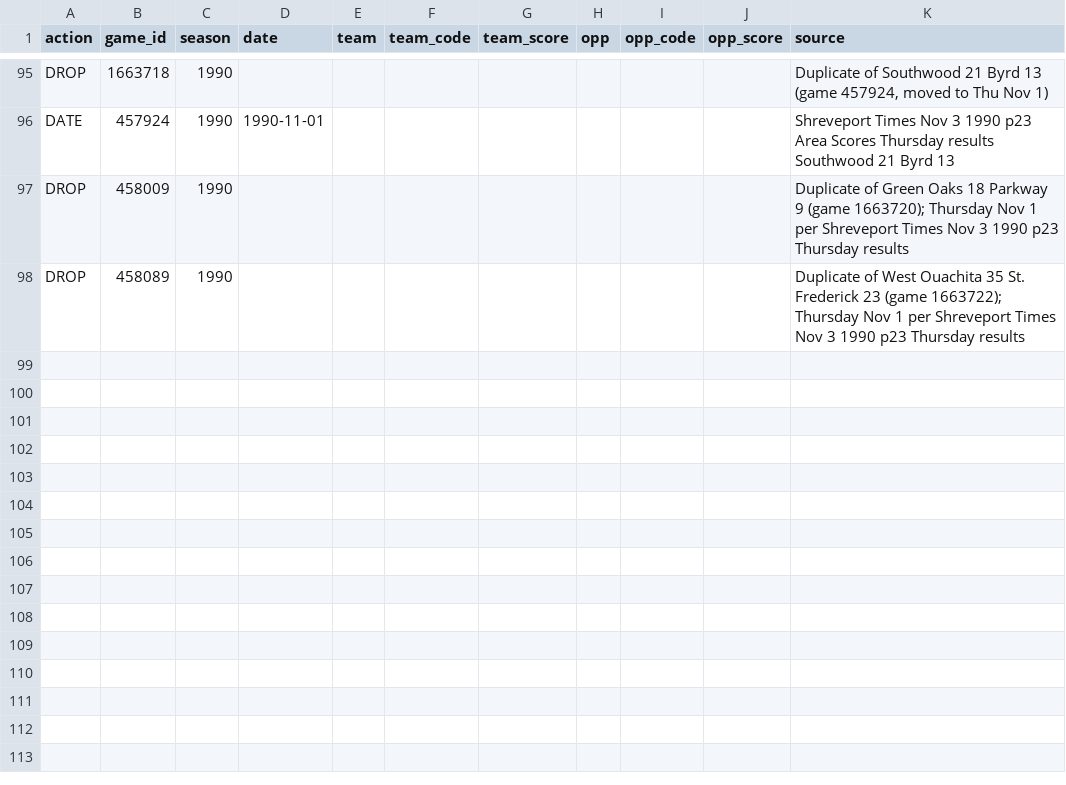
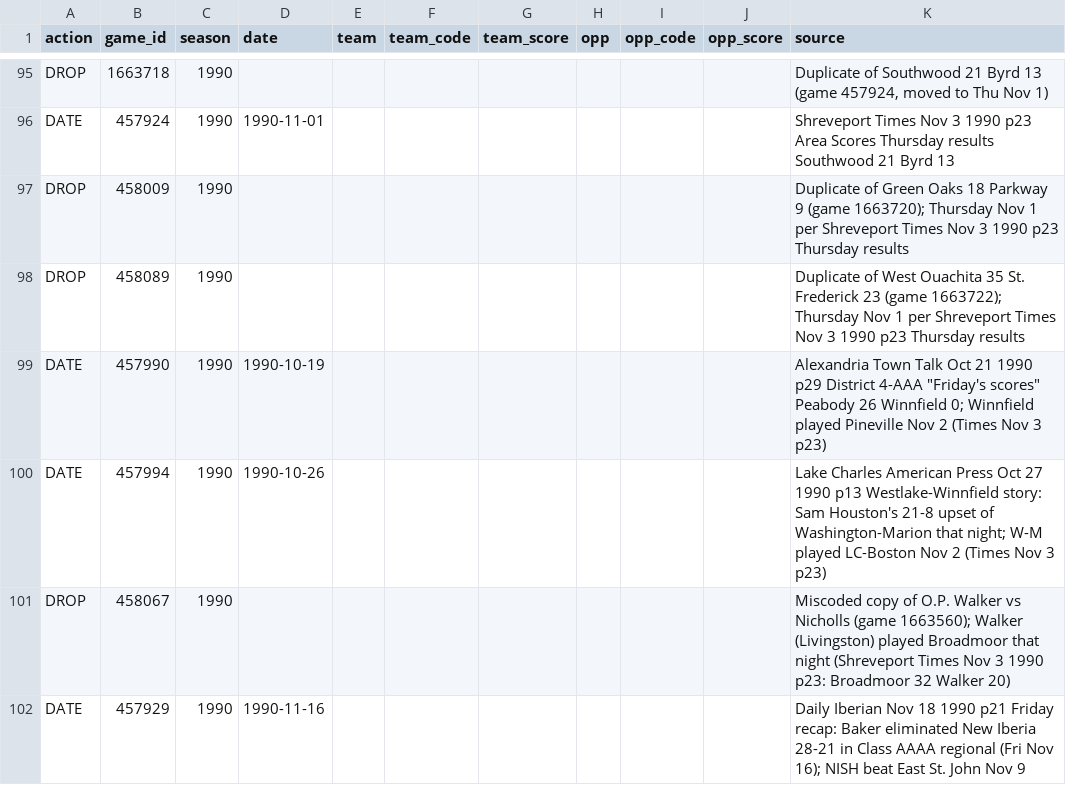
Before and after one commit to markmiller36-LVAY/lvay-scraper, a TSV file: tools/hsfha_fixes.tsv, drawn as a sheet; only a part is shown, gaps mark what is left out.

```diff
--- a/tools/hsfha_fixes.tsv
+++ b/tools/hsfha_fixes.tsv
@@ -98 +98,5 @@ DROP	458009	1990								Duplicate of Green Oaks 18 Parkway 9 (game 1663720); Thu
 DROP	458089	1990								Duplicate of West Ouachita 35 St. Frederick 23 (game 1663722); Thursday Nov 1 per Shreveport Times Nov 3 1990 p23 Thursday results
+DATE	457990	1990	1990-10-19							Alexandria Town Talk Oct 21 1990 p29 District 4-AAA "Friday's scores" Peabody 26 Winnfield 0; Winnfield played Pineville Nov 2 (Times Nov 3 p23)
+DATE	457994	1990	1990-10-26							Lake Charles American Press Oct 27 1990 p13 Westlake-Winnfield story: Sam Houston's 21-8 upset of Washington-Marion that night; W-M played LC-Boston Nov 2 (Times Nov 3 p23)
+DROP	458067	1990								Miscoded copy of O.P. Walker vs Nicholls (game 1663560); Walker (Livingston) played Broadmoor that night (Shreveport Times Nov 3 1990 p23: Broadmoor 32 Walker 20)
+DATE	457929	1990	1990-11-16							Daily Iberian Nov 18 1990 p21 Friday recap: Baker eliminated New Iberia 28-21 in Class AAAA regional (Fri Nov 16); NISH beat East St. John Nov 9
```
Also changed, not shown: 1 other file.
